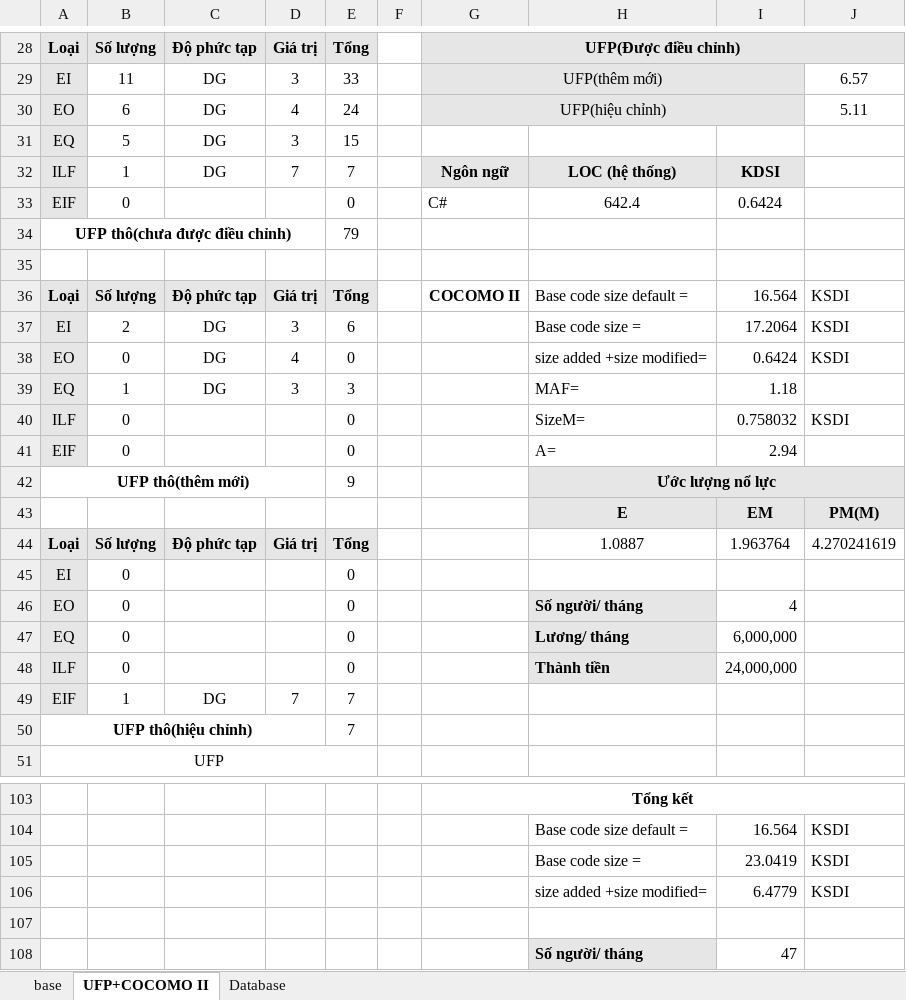
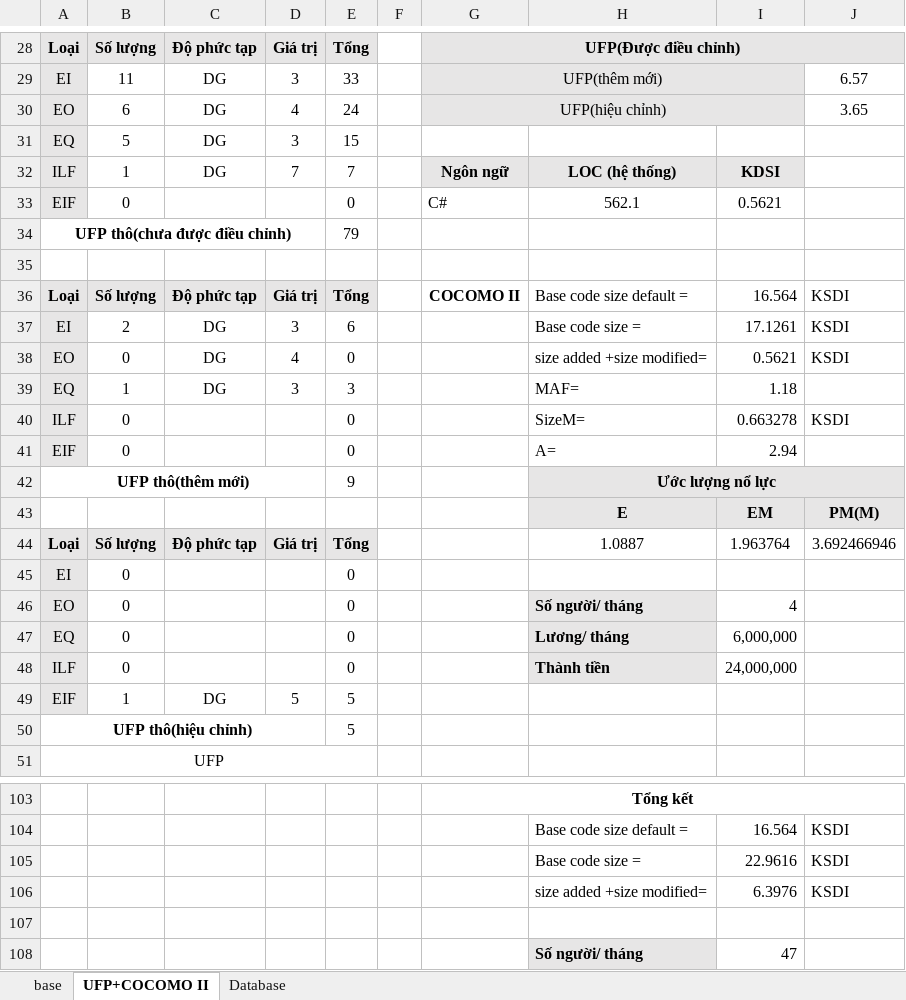
Before and after one commit to MoricVo/CuaHangNongDuoc, an Excel workbook: ke toan.xlsx, sheet UFP+COCOMO II, drawn as a sheet; only a part is shown, gaps mark what is left out; values as stored, in another font and other column widths than the file's, no borders; charts and pictures not drawn; the diff names each change by its address in the sheet, - before the commit and + after, or states it on an @@ line.

Commit message:
sadf

```diff
--- a/ke toan.xlsx (sheet UFP+COCOMO II)
+++ b/ke toan.xlsx (sheet UFP+COCOMO II)
-J30: 5.11
+J30: 3.65
-H33: 642.4
+H33: 562.1
-I33: 0.6424
+I33: 0.5621
-I37: 17.2064
+I37: 17.1261
-I38: 0.6424
+I38: 0.5621
-I40: 0.758032
+I40: 0.663278
-J44: 4.270241619
+J44: 3.692466946
-D49: 7
+D49: 5
-E49:E50: 7
+E49:E50: 5
-I105: 23.0419
+I105: 22.9616
-I106: 6.4779
+I106: 6.3976
```
Also changed, not shown: formulas that keep their value.
